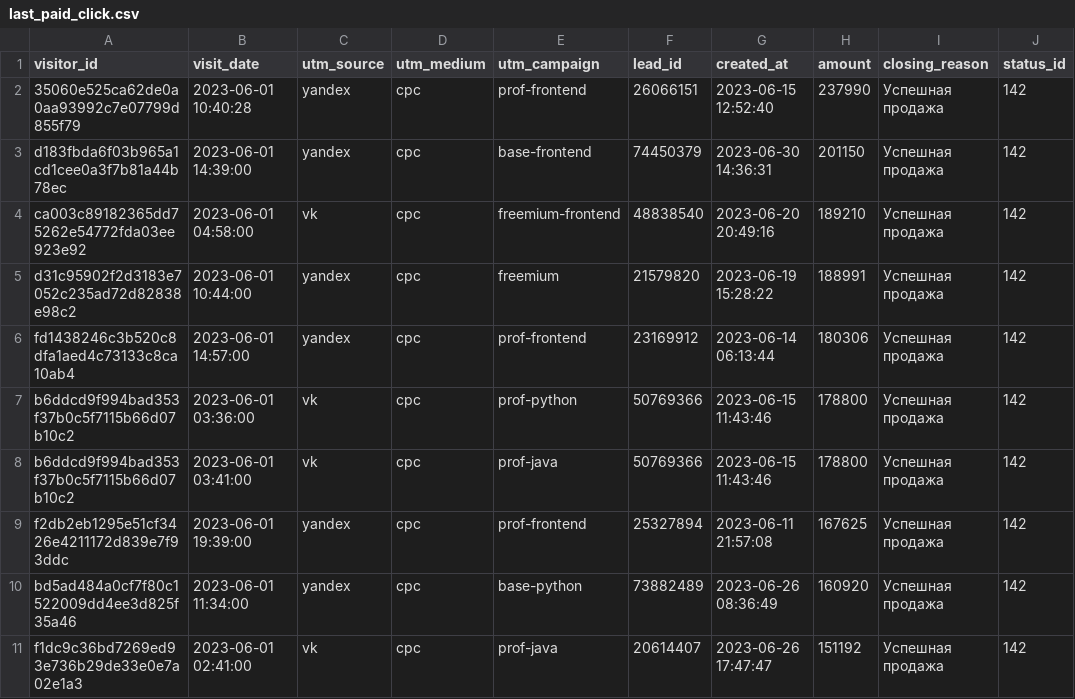
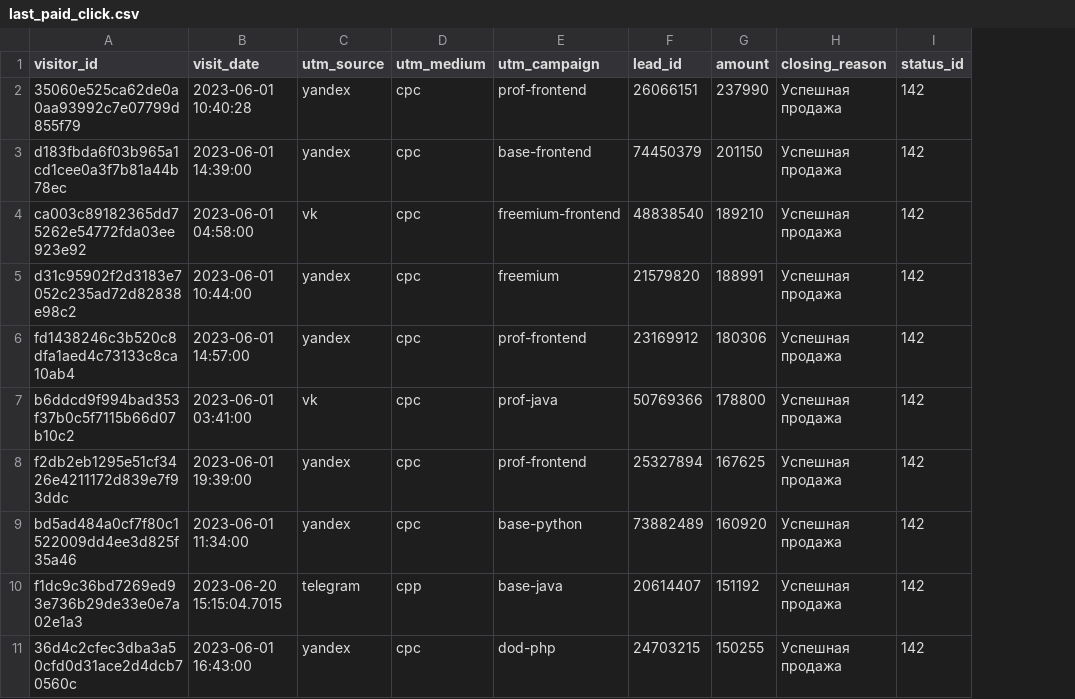
Before and after one commit to aziiizomirbaev/data-analytics-project-96, a CSV file: last_paid_click.csv, drawn as a sheet; removed rows and columns are numbered as before the commit, all else as after; the diff names each change by its address in the sheet, - before the commit and + after, or states it on an @@ line.

Commit message:
Add files via upload

```diff
--- a/last_paid_click.csv
+++ b/last_paid_click.csv
-column G (created_at), rows 2-6: 2023-06-15 12:52:40 | 2023-06-30 14:36:31 | 2023-06-20 20:49:16 | 2023-06-19 15:28:22 | 2023-06-14 06:13:44; rows 8-11: 2023-06-15 11:43:46 | 2023-06-11 21:57:08 | 2023-06-26 08:36:49 | 2023-06-26 17:47:47
-row 7: b6ddcd9f994bad353f37b0c5f7115b66d07b10c2 | 2023-06-01 03:36:00 | vk | cpc | prof-python | 50769366 | 2023-06-15 11:43:46 | 178800 | Успешная продажа | 142
-B10 (visit_date): 2023-06-01 02:41:00
+B10 (visit_date): 2023-06-20 15:15:04.7015
-C10 (utm_source): vk
+C10 (utm_source): telegram
-D10 (utm_medium): cpc
+D10 (utm_medium): cpp
-E10 (utm_campaign): prof-java
+E10 (utm_campaign): base-java
+row 11: 36d4c2cfec3dba3a50cfd0d31ace2d4dcb70560c | 2023-06-01 16:43:00 | yandex | cpc | dod-php | 24703215 | 150255 | Успешная продажа | 142
```
